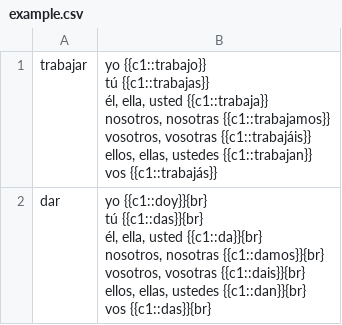
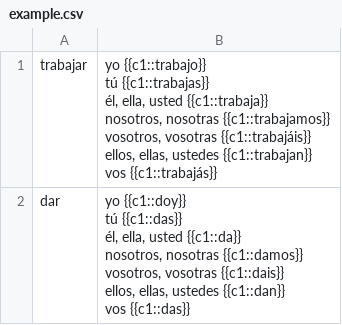
Before and after one commit to kei4i/python-parser, a CSV file: example.csv, drawn as a sheet.

Commit message:
deleted examples files

```diff
--- a/example.csv
+++ b/example.csv
@@ -7,8 +7,8 @@ ellos, ellas, ustedes {{c1::trabajan}}
 vos	{{c1::trabajás}}"
-dar,"yo {{c1::doy}}{br}
-tú {{c1::das}}{br}
-él, ella, usted {{c1::da}}{br}
-nosotros, nosotras {{c1::damos}}{br}
-vosotros, vosotras {{c1::dais}}{br}
-ellos, ellas, ustedes {{c1::dan}}{br}
-vos {{c1::das}}{br}"
+dar,"yo {{c1::doy}}
+tú {{c1::das}}
+él, ella, usted {{c1::da}}
+nosotros, nosotras {{c1::damos}}
+vosotros, vosotras {{c1::dais}}
+ellos, ellas, ustedes {{c1::dan}}
+vos {{c1::das}}"
```
Also changed, not shown: 3 other files.
